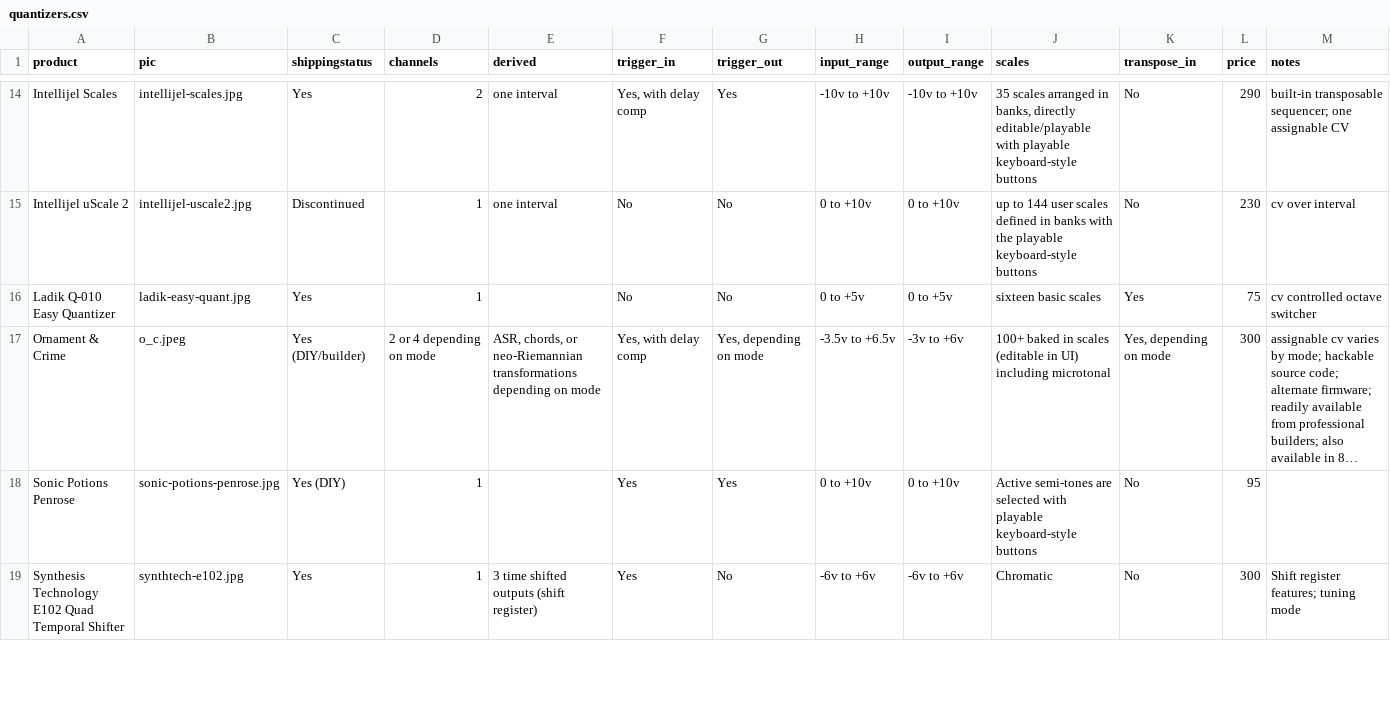
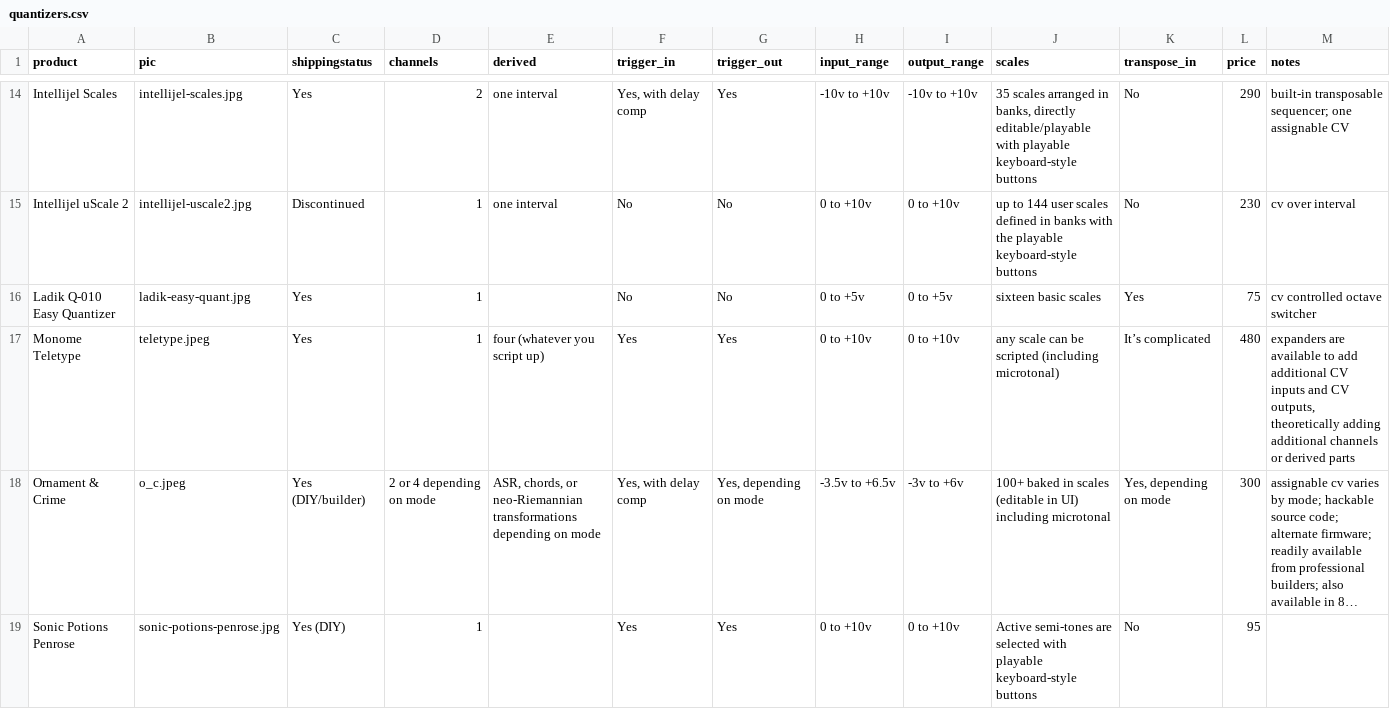
Before and after one commit to mdoudoroff/doudoroff.com, a CSV file: quantizers/quantizers.csv, drawn as a sheet; only a part is shown, gaps mark what is left out; the shorter side is filled out with more unchanged rows; long unchanged cells end in …; rows hold the shown columns only; the diff names each change by its address in the sheet, - before the commit and + after, or states it on an @@ line.

```diff
--- a/quantizers/quantizers.csv
+++ b/quantizers/quantizers.csv
+row 17: Monome Teletype | teletype.jpeg | Yes | 1 | four (whatever you script up) | Yes | Yes | 0 to +10v | 0 to +10v | any scale can be scripted (including microtonal) | It’s complicated | 480 | expanders are available to add additional CV inputs and CV outputs, theoretically adding additional channels or derived parts
```
Also changed, not shown: 2 other files.
